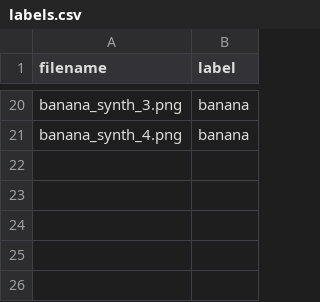
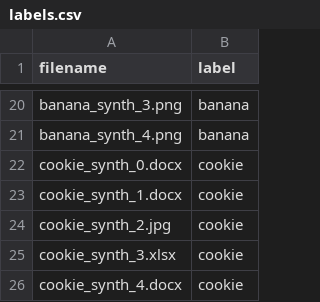
Before and after one commit to jackbrand900/join-the-siege, a CSV file: files/labels.csv, drawn as a sheet; only a part is shown, gaps mark what is left out; the diff names each change by its address in the sheet, - before the commit and + after, or states it on an @@ line.

```diff
--- a/files/labels.csv
+++ b/files/labels.csv
+row 22: cookie_synth_0.docx | cookie
+row 23: cookie_synth_1.docx | cookie
+row 24: cookie_synth_2.jpg | cookie
+row 25: cookie_synth_3.xlsx | cookie
+row 26: cookie_synth_4.docx | cookie
```
Also changed, not shown: 33 other files.
